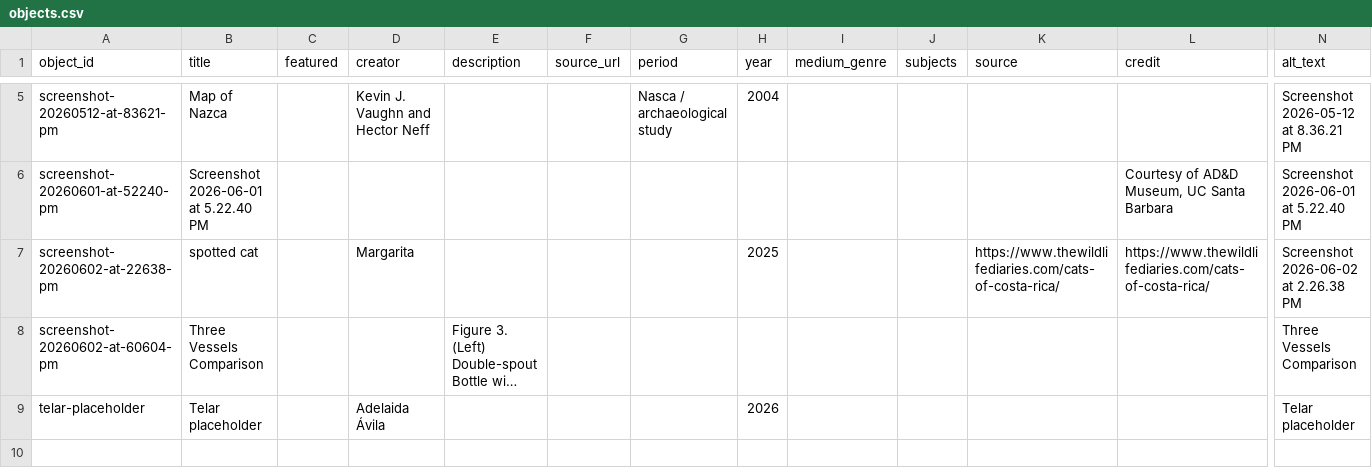
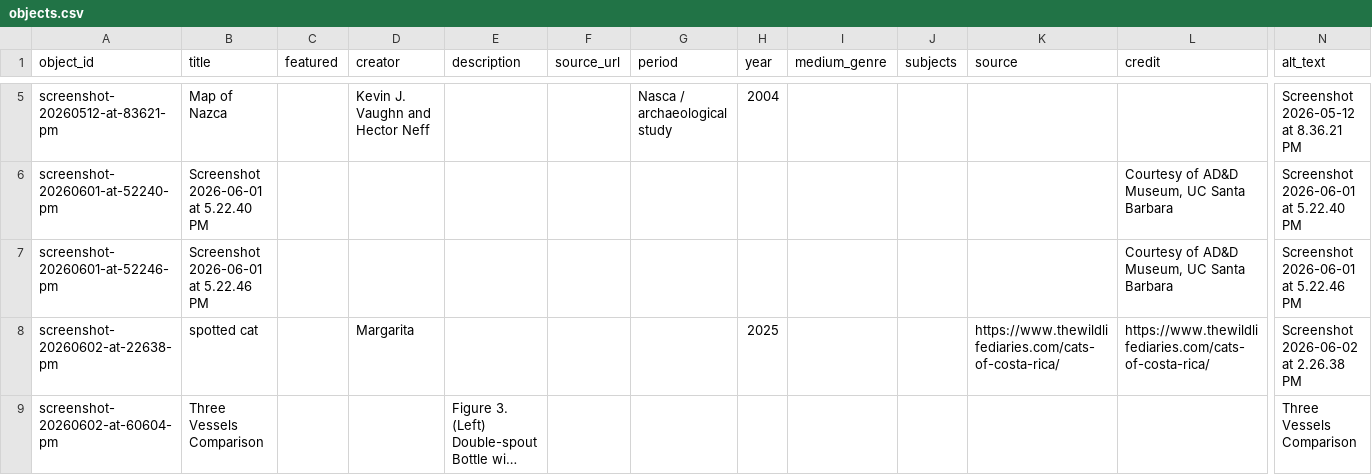
Before and after one commit to jesurosasd-alt/spoonman, a CSV file: telar-content/spreadsheets/objects.csv, drawn as a sheet; only a part is shown, gaps mark what is left out; the shorter side is filled out with more unchanged rows; long unchanged cells end in …; rows hold the shown columns only; the diff names each change by its address in the sheet, - before the commit and + after, or states it on an @@ line.

Commit message:
Add screenshot-20260601-at-52246-pm via Telar Compositor [skip ci]

```diff
--- a/telar-content/spreadsheets/objects.csv
+++ b/telar-content/spreadsheets/objects.csv
+row 7: screenshot-20260601-at-52246-pm | Screenshot 2026-06-01 at 5.22.46 PM |  |  |  |  |  |  |  |  |  | Courtesy of AD&D Museum, UC Santa Barbara | Screenshot 2026-06-01 at 5.22.46 PM
```
